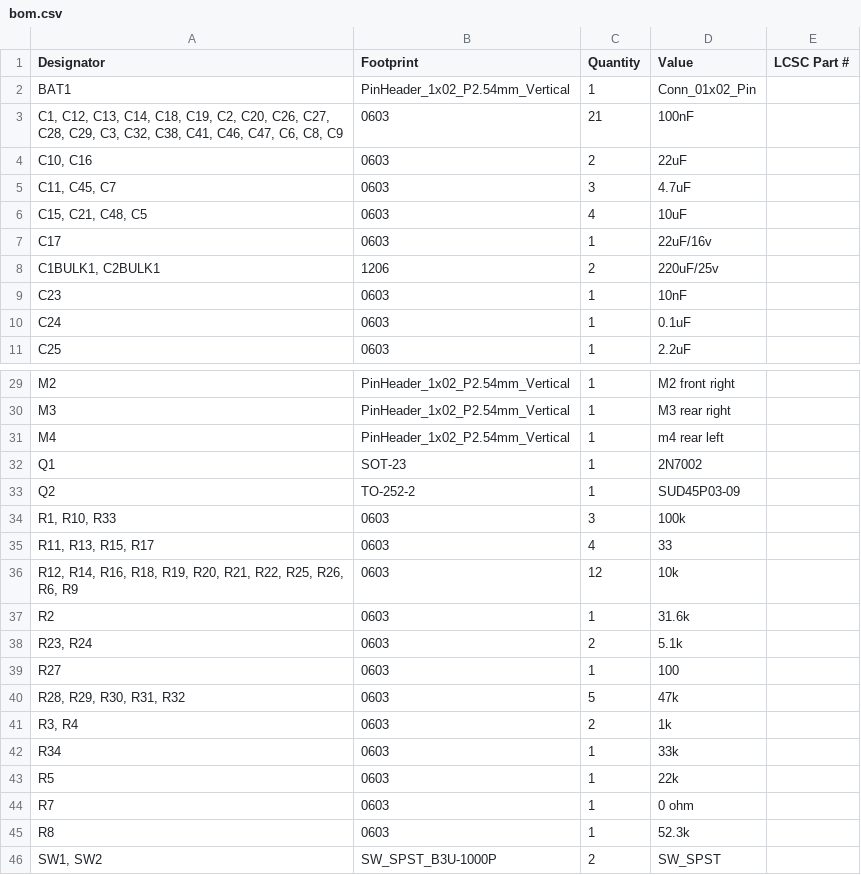
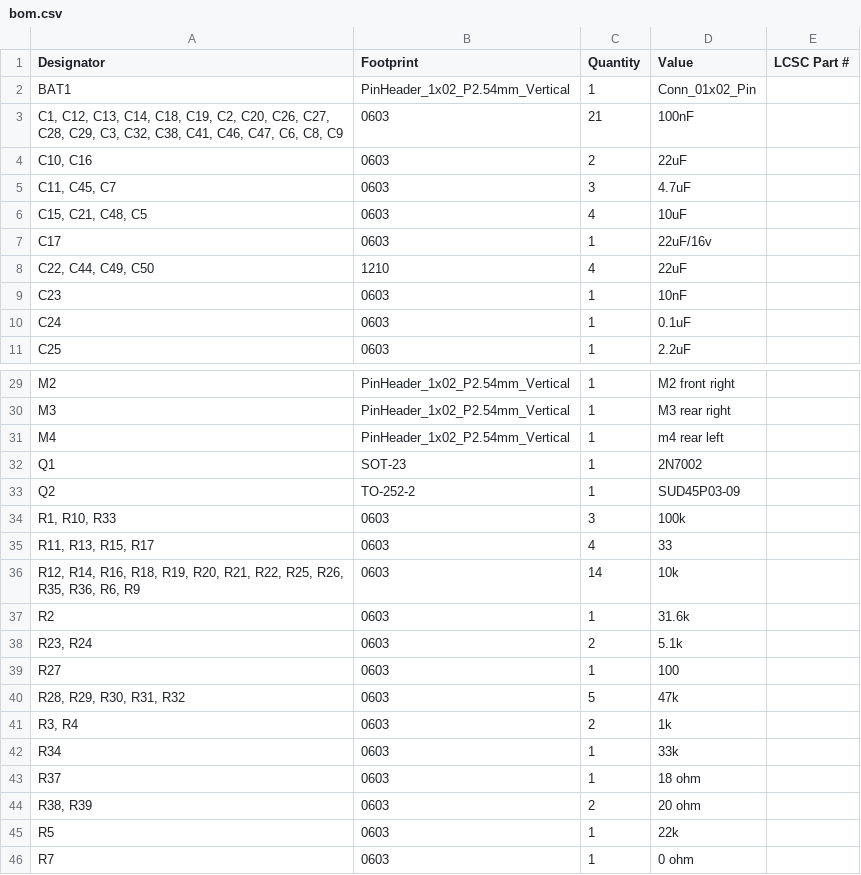
Before and after one commit to Tamim101/ardupilot-drone-pcb, a CSV file: production/bom.csv, drawn as a sheet; only a part is shown, gaps mark what is left out; the shorter side is filled out with more unchanged rows.

```diff
--- a/production/bom.csv
+++ b/production/bom.csv
@@ -7,3 +7,3 @@ BAT1,PinHeader_1x02_P2.54mm_Vertical,1,Conn_01x02_Pin,
 C17,0603,1,22uF/16v,
-"C1BULK1, C2BULK1",1206,2,220uF/25v,
+"C22, C44, C49, C50",1210,4,22uF,
 C23,0603,1,10nF,
@@ -35,3 +35,3 @@ Q2,TO-252-2,1,SUD45P03-09,
 "R11, R13, R15, R17",0603,4,33,
-"R12, R14, R16, R18, R19, R20, R21, R22, R25, R26, R6, R9",0603,12,10k,
+"R12, R14, R16, R18, R19, R20, R21, R22, R25, R26, R35, R36, R6, R9",0603,14,10k,
 R2,0603,1,31.6k,
@@ -42,2 +42,4 @@ R27,0603,1,100,
 R34,0603,1,33k,
+R37,0603,1,18 ohm,
+"R38, R39",0603,2,20 ohm,
 R5,0603,1,22k,
```
Also changed, not shown: production/designators.csv, production/positions.csv, 18 other files.
